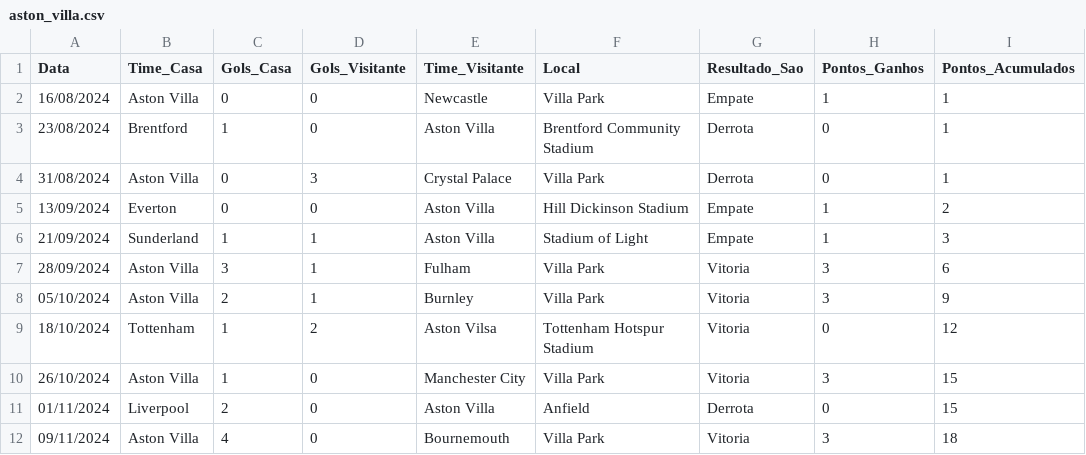
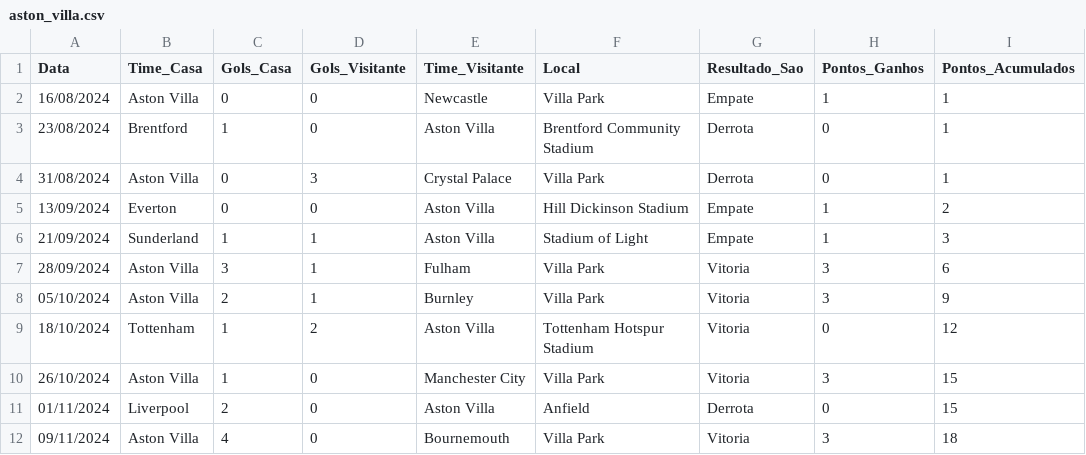
Before and after one commit to dacostaEF/loteca-inteligente, a CSV file: backend/estatistica/Premier_ligue/aston_villa.csv, drawn as a sheet.

```diff
--- a/backend/estatistica/Premier_ligue/aston_villa.csv
+++ b/backend/estatistica/Premier_ligue/aston_villa.csv
@@ -8,3 +8,3 @@ Data,Time_Casa,Gols_Casa,Gols_Visitante,Time_Visitante,Local,Resultado_Sao,Ponto
 05/10/2024,Aston Villa,2,1,Burnley,Villa Park,Vitoria,3,9
-18/10/2024,Tottenham,1,2,Aston Vilsa,Tottenham Hotspur Stadium,Vitoria,0,12
+18/10/2024,Tottenham,1,2,Aston Villa,Tottenham Hotspur Stadium,Vitoria,0,12
 26/10/2024,Aston Villa,1,0,Manchester City,Villa Park,Vitoria,3,15
```
Also changed, not shown: backend/estatistica/Premier_ligue/bournemouth.csv, backend/estatistica/Premier_ligue/brentford.csv, 4 other files.
